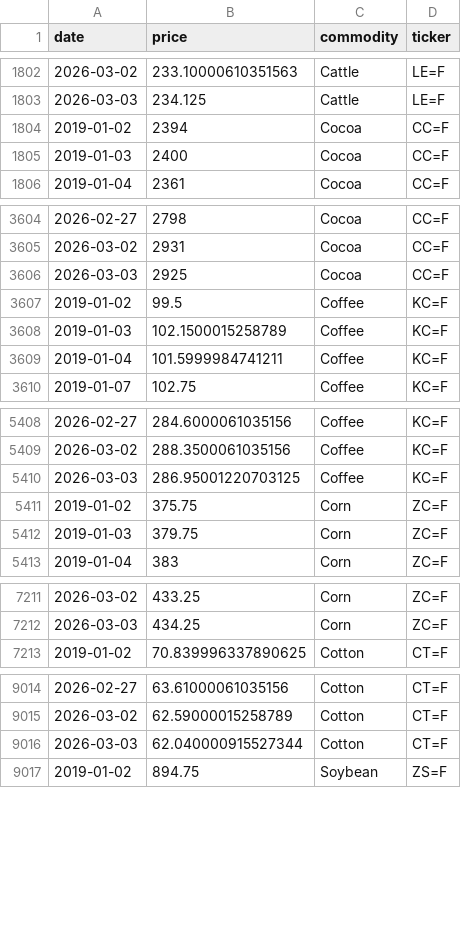
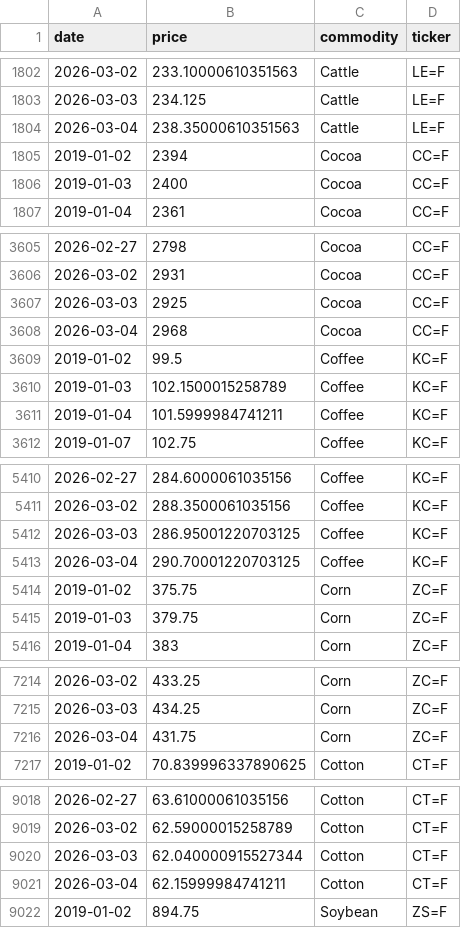
Before and after one commit to PAICEconometrics/site, a CSV file: data/commodity_prices_long.csv, drawn as a sheet; only a part is shown, gaps mark what is left out; the diff covers the shown part only; the diff names each change by its address in the sheet, - before the commit and + after, or states it on an @@ line.

Commit message:
data: daily commodity update 2026-03-05

```diff
--- a/data/commodity_prices_long.csv
+++ b/data/commodity_prices_long.csv
+row 1804: 2026-03-04 | 238.35000610351563 | Cattle | LE=F
+row 3608: 2026-03-04 | 2968 | Cocoa | CC=F
+row 5413: 2026-03-04 | 290.70001220703125 | Coffee | KC=F
+row 7216: 2026-03-04 | 431.75 | Corn | ZC=F
+row 9021: 2026-03-04 | 62.15999984741211 | Cotton | CT=F
```
Also changed, not shown: 3 added rows elsewhere in this file, data/commodity_prices.csv, data/commodity_returns.csv.
